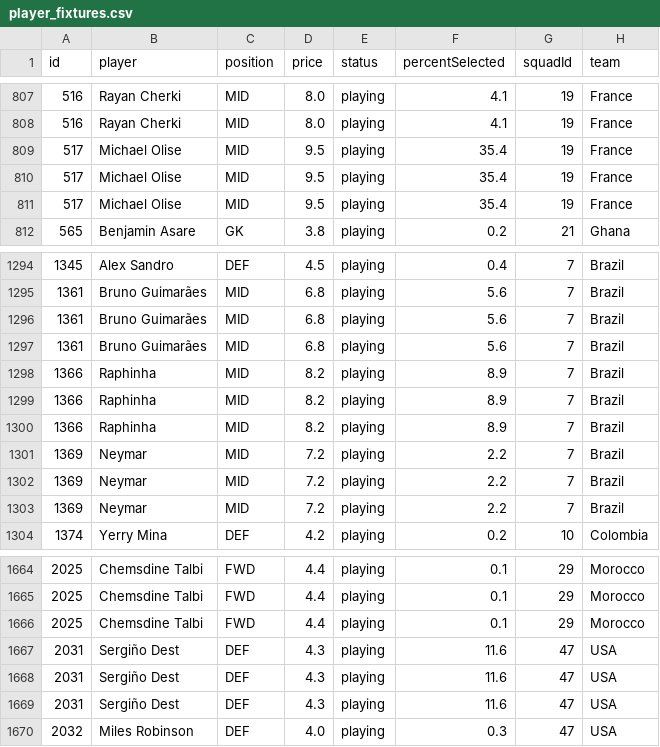
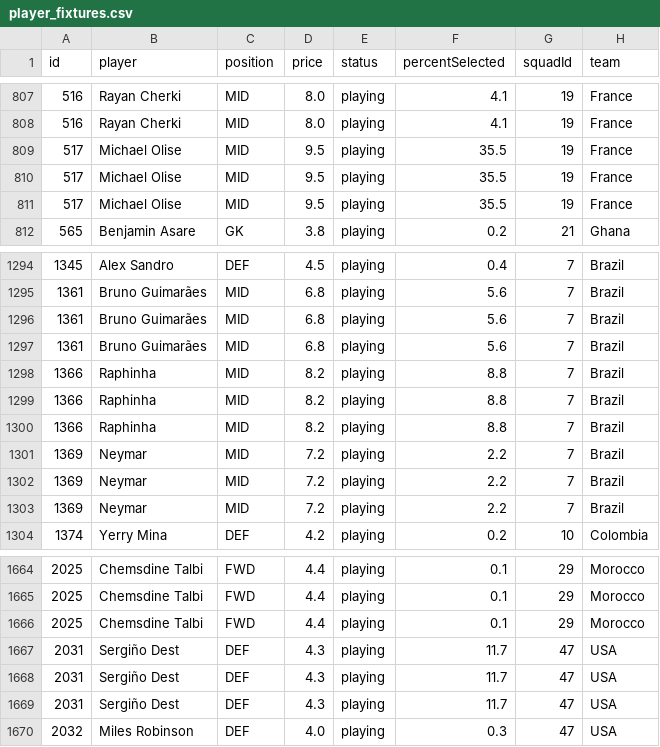
Before and after one commit to skyefung02/world-cup-fantasy-2026, a CSV file: data/processed/player_fixtures.csv, drawn as a sheet; only a part is shown, gaps mark what is left out; the diff names each change by its address in the sheet, - before the commit and + after, or states it on an @@ line.

Commit message:
finalisation to squad risk page

```diff
--- a/data/processed/player_fixtures.csv
+++ b/data/processed/player_fixtures.csv
-F809:F811 (percentSelected): 35.4
+F809:F811 (percentSelected): 35.5
-F1298:F1300 (percentSelected): 8.9
+F1298:F1300 (percentSelected): 8.8
-F1667:F1669 (percentSelected): 11.6
+F1667:F1669 (percentSelected): 11.7
```
Also changed, not shown: 2 other files.
